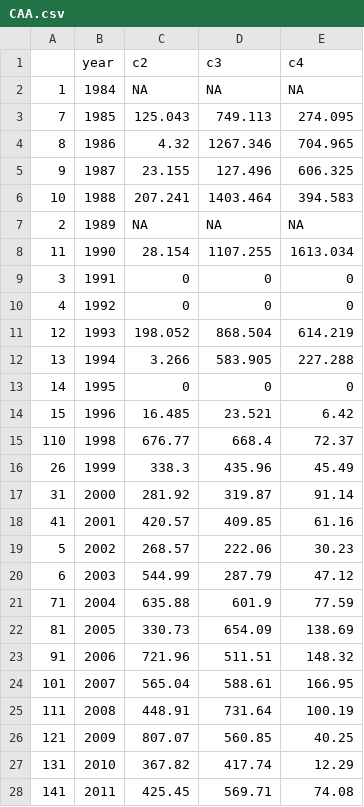
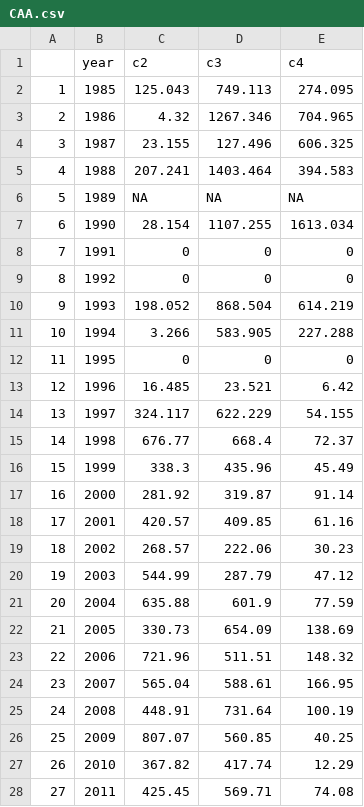
Before and after one commit to KeithLewis99/IPM, a CSV file: data/CAA.csv, drawn as a sheet; only a part is shown; the diff covers the shown part only.

Commit message:
Minor - change row names

```diff
--- a/data/CAA.csv
+++ b/data/CAA.csv
@@ -1,28 +1,28 @@
 "","year","c2","c3","c4"
-"1",1984,NA,NA,NA
-"7",1985,125.043,749.113,274.095
-"8",1986,4.32,1267.346,704.965
-"9",1987,23.155,127.496,606.325
-"10",1988,207.241,1403.464,394.583
-"2",1989,NA,NA,NA
-"11",1990,28.154,1107.255,1613.034
-"3",1991,0,0,0
-"4",1992,0,0,0
-"12",1993,198.052,868.504,614.219
-"13",1994,3.266,583.905,227.288
-"14",1995,0,0,0
-"15",1996,16.485,23.521,6.42
-"110",1998,676.77,668.4,72.37
-"26",1999,338.3,435.96,45.49
-"31",2000,281.92,319.87,91.14
-"41",2001,420.57,409.85,61.16
-"5",2002,268.57,222.06,30.23
-"6",2003,544.99,287.79,47.12
-"71",2004,635.88,601.9,77.59
-"81",2005,330.73,654.09,138.69
-"91",2006,721.96,511.51,148.32
-"101",2007,565.04,588.61,166.95
-"111",2008,448.91,731.64,100.19
-"121",2009,807.07,560.85,40.25
-"131",2010,367.82,417.74,12.29
-"141",2011,425.45,569.71,74.08
+"1",1985,125.043,749.113,274.095
+"2",1986,4.32,1267.346,704.965
+"3",1987,23.155,127.496,606.325
+"4",1988,207.241,1403.464,394.583
+"5",1989,NA,NA,NA
+"6",1990,28.154,1107.255,1613.034
+"7",1991,0,0,0
+"8",1992,0,0,0
+"9",1993,198.052,868.504,614.219
+"10",1994,3.266,583.905,227.288
+"11",1995,0,0,0
+"12",1996,16.485,23.521,6.42
+"13",1997,324.117,622.229,54.155
+"14",1998,676.77,668.4,72.37
+"15",1999,338.3,435.96,45.49
+"16",2000,281.92,319.87,91.14
+"17",2001,420.57,409.85,61.16
+"18",2002,268.57,222.06,30.23
+"19",2003,544.99,287.79,47.12
+"20",2004,635.88,601.9,77.59
+"21",2005,330.73,654.09,138.69
+"22",2006,721.96,511.51,148.32
+"23",2007,565.04,588.61,166.95
+"24",2008,448.91,731.64,100.19
+"25",2009,807.07,560.85,40.25
+"26",2010,367.82,417.74,12.29
+"27",2011,425.45,569.71,74.08
```
Also changed, not shown: 11 edited cells elsewhere in this file.
